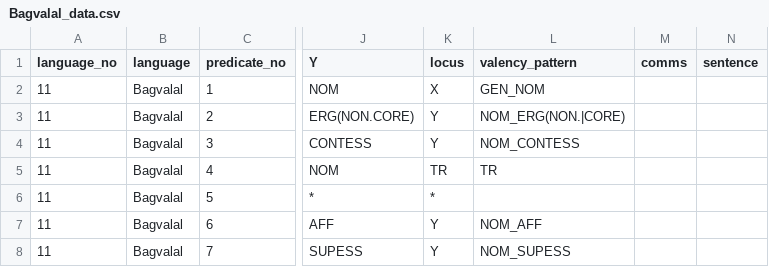
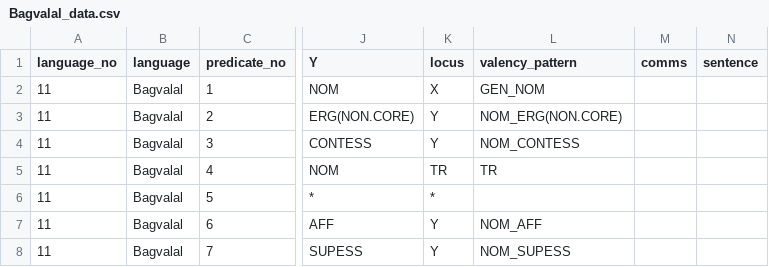
Before and after one commit to macleginn/bivaltyp, a CSV file: data/langtables_structural/Bagvalal_data.csv, drawn as a sheet; only a part is shown, gaps mark what is left out; the diff names each change by its address in the sheet, - before the commit and + after, or states it on an @@ line.

Commit message:
Add files via upload

```diff
--- a/data/langtables_structural/Bagvalal_data.csv
+++ b/data/langtables_structural/Bagvalal_data.csv
-L3 (valency_pattern): NOM_ERG(NON.|CORE)
+L3 (valency_pattern): NOM_ERG(NON.CORE)
```
